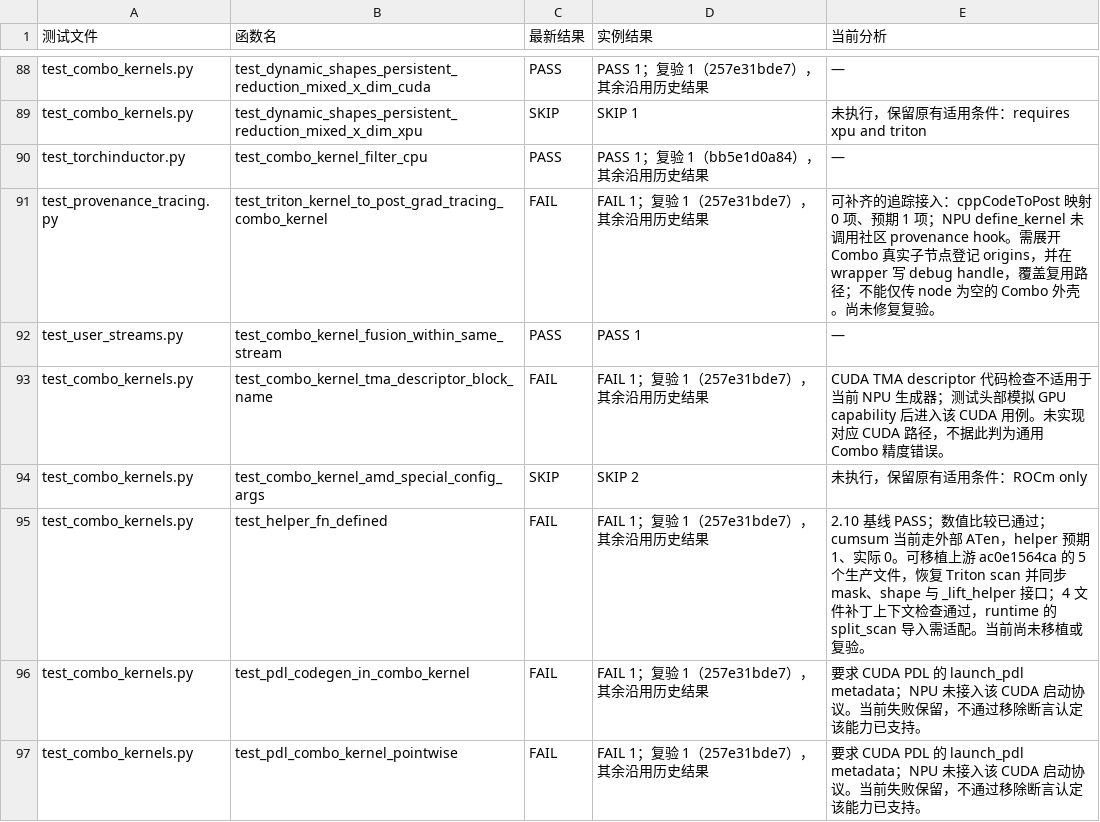
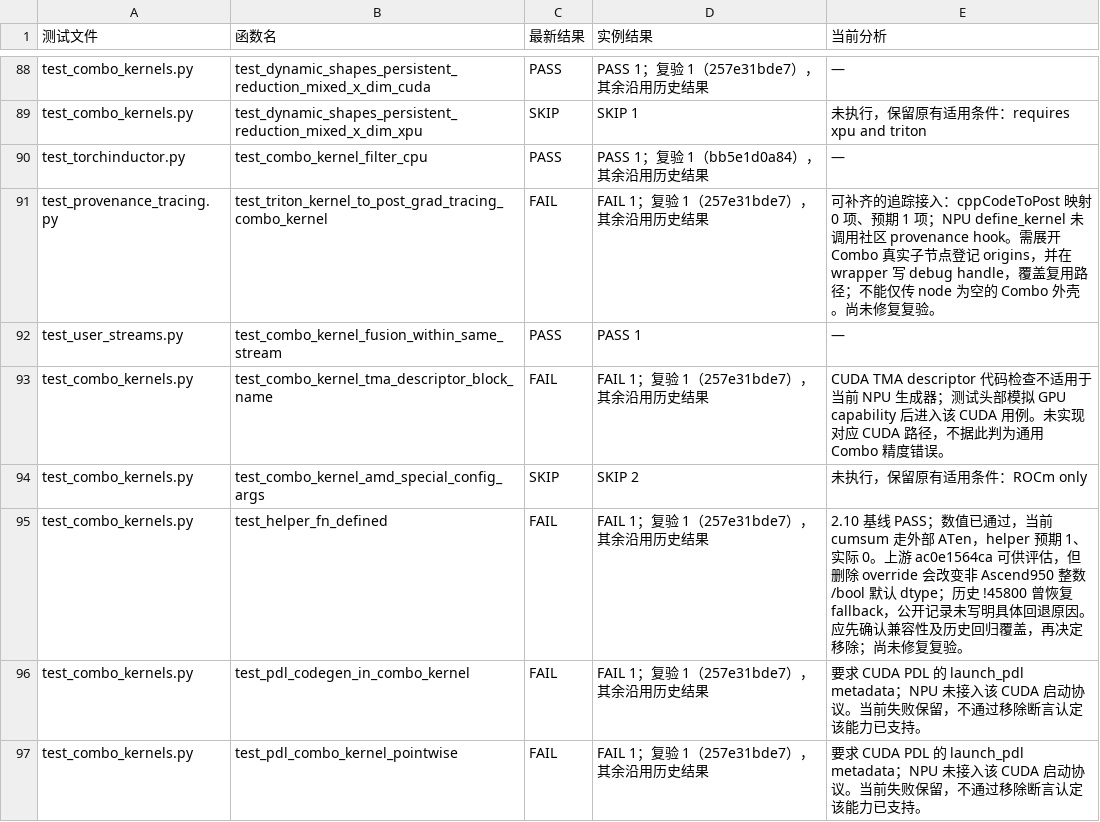
Before and after one commit to limbochao/torch-learn, a CSV file: docs/notes/compiler/codegen/inductor-combo-tests-native-v2.13-sync-64dc85c.csv, drawn as a sheet; only a part is shown, gaps mark what is left out.

Commit message:
docs: trace cumsum fallback history and compatibility constraints

```diff
--- a/docs/notes/compiler/codegen/inductor-combo-tests-native-v2.13-sync-64dc85c.csv
+++ b/docs/notes/compiler/codegen/inductor-combo-tests-native-v2.13-sync-64dc85c.csv
@@ -94,3 +94,3 @@ test_combo_kernels.py,test_combo_kernel_tma_descriptor_block_name,FAIL,FAIL 1；
 test_combo_kernels.py,test_combo_kernel_amd_special_config_args,SKIP,SKIP 2,未执行，保留原有适用条件：ROCm only
-test_combo_kernels.py,test_helper_fn_defined,FAIL,FAIL 1；复验 1（257e31bde7），其余沿用历史结果,2.10 基线 PASS；数值比较已通过；cumsum 当前走外部 ATen，helper 预期 1、实际 0。可移植上游 ac0e1564ca 的 5 个生产文件，恢复 Triton scan 并同步 mask、shape 与 _lift_helper 接口；4 文件补丁上下文检查通过，runtime 的 split_scan 导入需适配。当前尚未移植或复验。
+test_combo_kernels.py,test_helper_fn_defined,FAIL,FAIL 1；复验 1（257e31bde7），其余沿用历史结果,2.10 基线 PASS；数值已通过，当前 cumsum 走外部 ATen，helper 预期 1、实际 0。上游 ac0e1564ca 可供评估，但删除 override 会改变非 Ascend950 整数/bool 默认 dtype；历史 !45800 曾恢复 fallback，公开记录未写明具体回退原因。应先确认兼容性及历史回归覆盖，再决定移除；尚未修复复验。
 test_combo_kernels.py,test_pdl_codegen_in_combo_kernel,FAIL,FAIL 1；复验 1（257e31bde7），其余沿用历史结果,要求 CUDA PDL 的 launch_pdl metadata；NPU 未接入该 CUDA 启动协议。当前失败保留，不通过移除断言认定该能力已支持。
```
Also changed, not shown: 3 other files.
